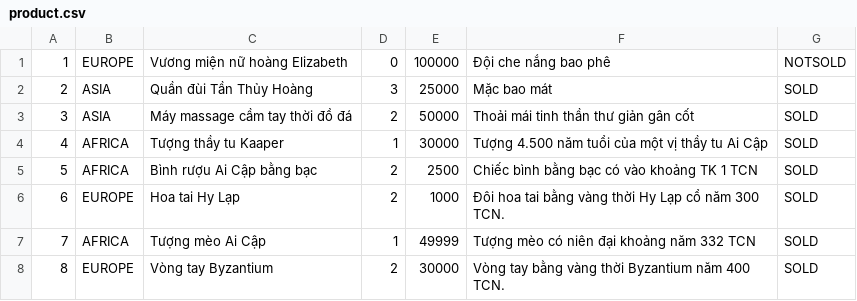
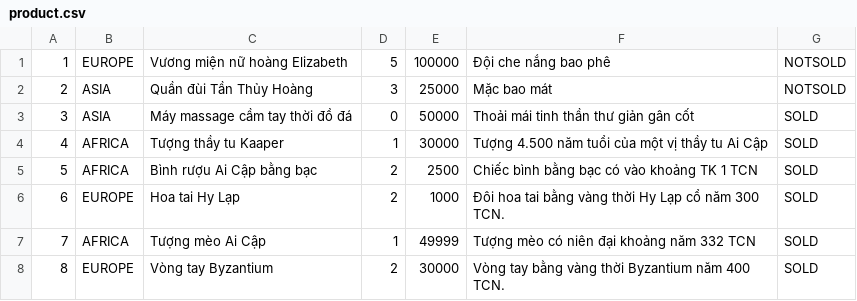
Before and after one commit to phuocdat18/CaseModule2, a CSV file: Case/src/main/java/data/product.csv, drawn as a sheet.

```diff
--- a/Case/src/main/java/data/product.csv
+++ b/Case/src/main/java/data/product.csv
@@ -1,4 +1,4 @@
-1;EUROPE;Vương miện nữ hoàng Elizabeth;0;100000;Đội che nắng bao phê;NOTSOLD
-2;ASIA;Quần đùi Tần Thủy Hoàng;3;25000;Mặc bao mát;SOLD
-3;ASIA;Máy massage cầm tay thời đồ đá;2;50000;Thoải mái tinh thần thư giản gân cốt;SOLD
+1;EUROPE;Vương miện nữ hoàng Elizabeth;5;100000;Đội che nắng bao phê;NOTSOLD
+2;ASIA;Quần đùi Tần Thủy Hoàng;3;25000;Mặc bao mát;NOTSOLD
+3;ASIA;Máy massage cầm tay thời đồ đá;0;50000;Thoải mái tinh thần thư giản gân cốt;SOLD
 4;AFRICA;Tượng thầy tu Kaaper;1;30000;Tượng 4.500 năm tuổi của một vị thầy tu Ai Cập;SOLD
```
Also changed, not shown: 17 other files.
